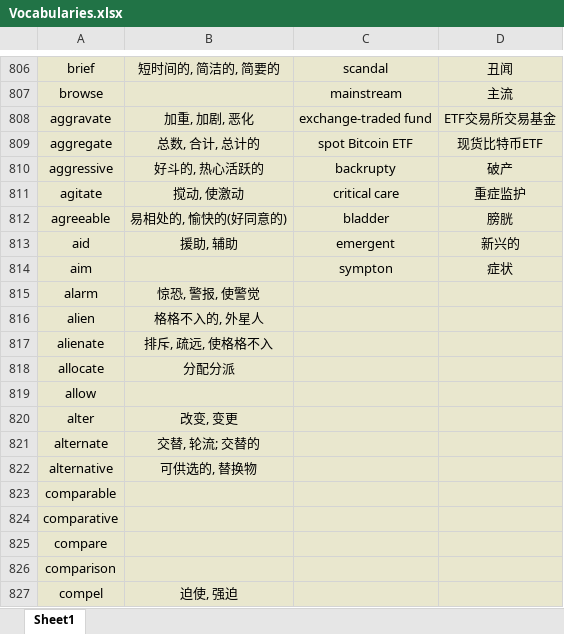
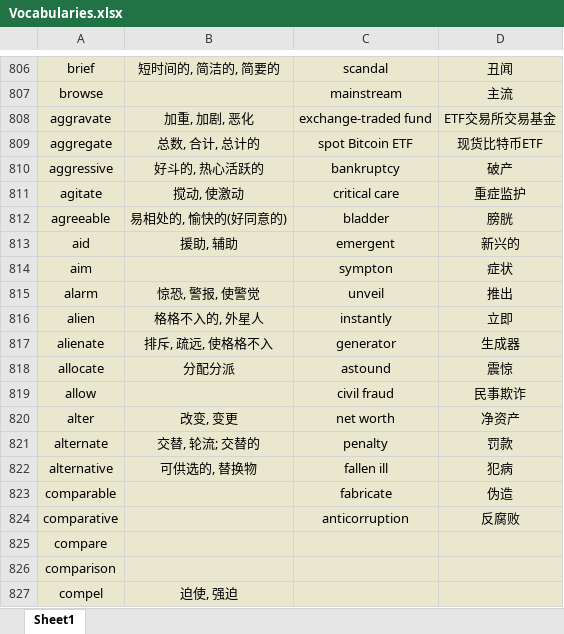
Before and after one commit to Favian096/LearningNotes, an Excel workbook: English/Vocabularies.xlsx, sheet Sheet1, drawn as a sheet; only a part is shown, gaps mark what is left out; values as stored, in another font and other column widths than the file's, no borders; the diff names each change by its address in the sheet, - before the commit and + after, or states it on an @@ line.

Commit message:
feat: daily vocabularies

```diff
--- a/English/Vocabularies.xlsx (sheet Sheet1)
+++ b/English/Vocabularies.xlsx (sheet Sheet1)
-C810: backrupty
+C810: bankruptcy
-C815: (empty)
+C815: unveil
-D815: (empty)
+D815: 推出
-C816: (empty)
+C816: instantly
-D816: (empty)
+D816: 立即
-C817: (empty)
+C817: generator
-D817: (empty)
+D817: 生成器
-C818: (empty)
+C818: astound
-D818: (empty)
+D818: 震惊
-C819: (empty)
+C819: civil fraud
-D819: (empty)
+D819: 民事欺诈
-C820: (empty)
+C820: net worth
-D820: (empty)
+D820: 净资产
-C821: (empty)
+C821: penalty
-D821: (empty)
+D821: 罚款
-C822: (empty)
+C822: fallen ill
-D822: (empty)
+D822: 犯病
-C823: (empty)
+C823: fabricate
-D823: (empty)
+D823: 伪造
-C824: (empty)
+C824: anticorruption
-D824: (empty)
+D824: 反腐败
```
